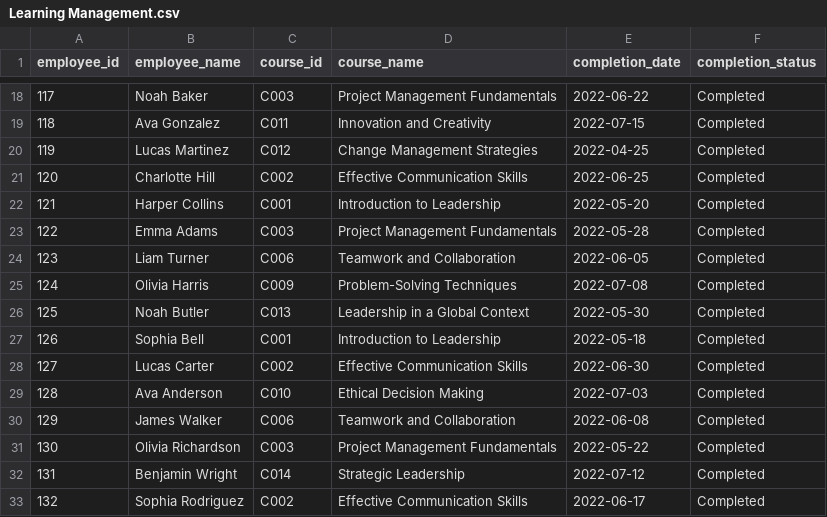
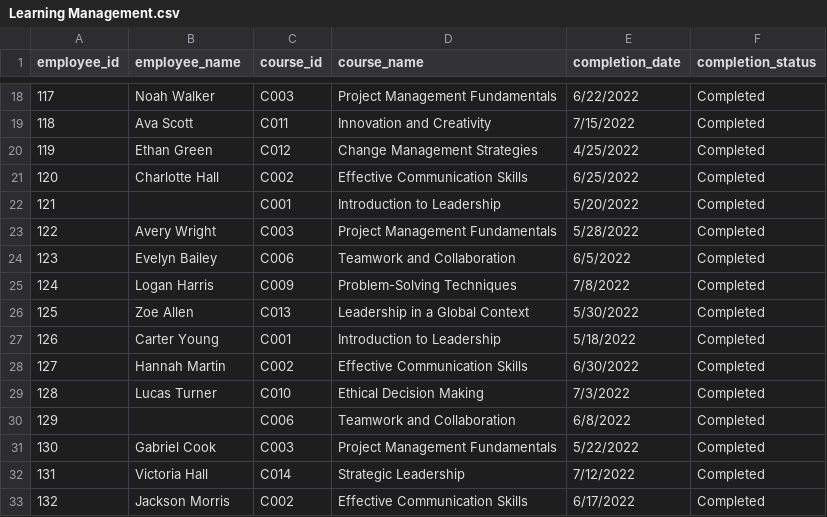
Before and after one commit to Ian-Fogelman/PS-sql-server-automating-data-cleansing, a CSV file: Data/Learning Management.csv, drawn as a sheet; only a part is shown, gaps mark what is left out; the diff covers the shown part only.

```diff
--- a/Data/Learning Management.csv
+++ b/Data/Learning Management.csv
@@ -18,16 +18,16 @@ employee_id,employee_name,course_id,course_name,completion_date,completion_statu
-117,Noah Baker,C003,Project Management Fundamentals,2022-06-22,Completed
-118,Ava Gonzalez,C011,Innovation and Creativity,2022-07-15,Completed
-119,Lucas Martinez,C012,Change Management Strategies,2022-04-25,Completed
-120,Charlotte Hill,C002,Effective Communication Skills,2022-06-25,Completed
-121,Harper Collins,C001,Introduction to Leadership,2022-05-20,Completed
-122,Emma Adams,C003,Project Management Fundamentals,2022-05-28,Completed
-123,Liam Turner,C006,Teamwork and Collaboration,2022-06-05,Completed
-124,Olivia Harris,C009,Problem-Solving Techniques,2022-07-08,Completed
-125,Noah Butler,C013,Leadership in a Global Context,2022-05-30,Completed
-126,Sophia Bell,C001,Introduction to Leadership,2022-05-18,Completed
-127,Lucas Carter,C002,Effective Communication Skills,2022-06-30,Completed
-128,Ava Anderson,C010,Ethical Decision Making,2022-07-03,Completed
-129,James Walker,C006,Teamwork and Collaboration,2022-06-08,Completed
-130,Olivia Richardson,C003,Project Management Fundamentals,2022-05-22,Completed
-131,Benjamin Wright,C014,Strategic Leadership,2022-07-12,Completed
-132,Sophia Rodriguez,C002,Effective Communication Skills,2022-06-17,Completed
+117,Noah Walker,C003,Project Management Fundamentals,6/22/2022,Completed
+118,Ava Scott,C011,Innovation and Creativity,7/15/2022,Completed
+119,Ethan Green,C012,Change Management Strategies,4/25/2022,Completed
+120,Charlotte Hall,C002,Effective Communication Skills,6/25/2022,Completed
+121,,C001,Introduction to Leadership,5/20/2022,Completed
+122,Avery Wright,C003,Project Management Fundamentals,5/28/2022,Completed
+123,Evelyn Bailey,C006,Teamwork and Collaboration,6/5/2022,Completed
+124,Logan Harris,C009,Problem-Solving Techniques,7/8/2022,Completed
+125,Zoe Allen,C013,Leadership in a Global Context,5/30/2022,Completed
+126,Carter Young,C001,Introduction to Leadership,5/18/2022,Completed
+127,Hannah Martin,C002,Effective Communication Skills,6/30/2022,Completed
+128,Lucas Turner,C010,Ethical Decision Making,7/3/2022,Completed
+129,,C006,Teamwork and Collaboration,6/8/2022,Completed
+130,Gabriel Cook,C003,Project Management Fundamentals,5/22/2022,Completed
+131,Victoria Hall,C014,Strategic Leadership,7/12/2022,Completed
+132,Jackson Morris,C002,Effective Communication Skills,6/17/2022,Completed
```
Also changed, not shown: 167 edited cells elsewhere in this file, Data/Employee Absence.csv, Data/HRIS.csv, 2 other files.
